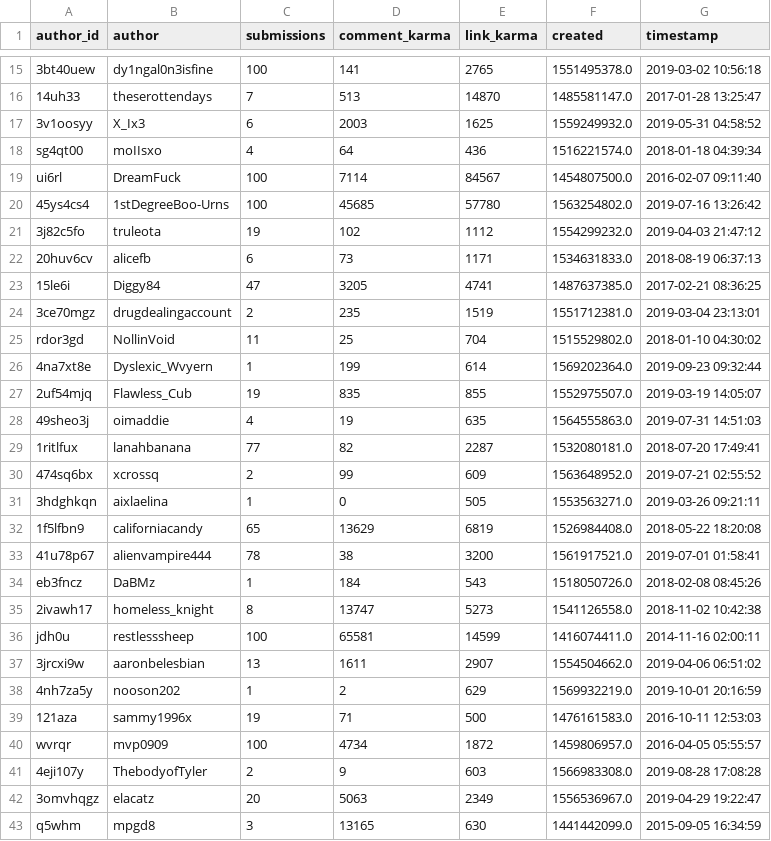
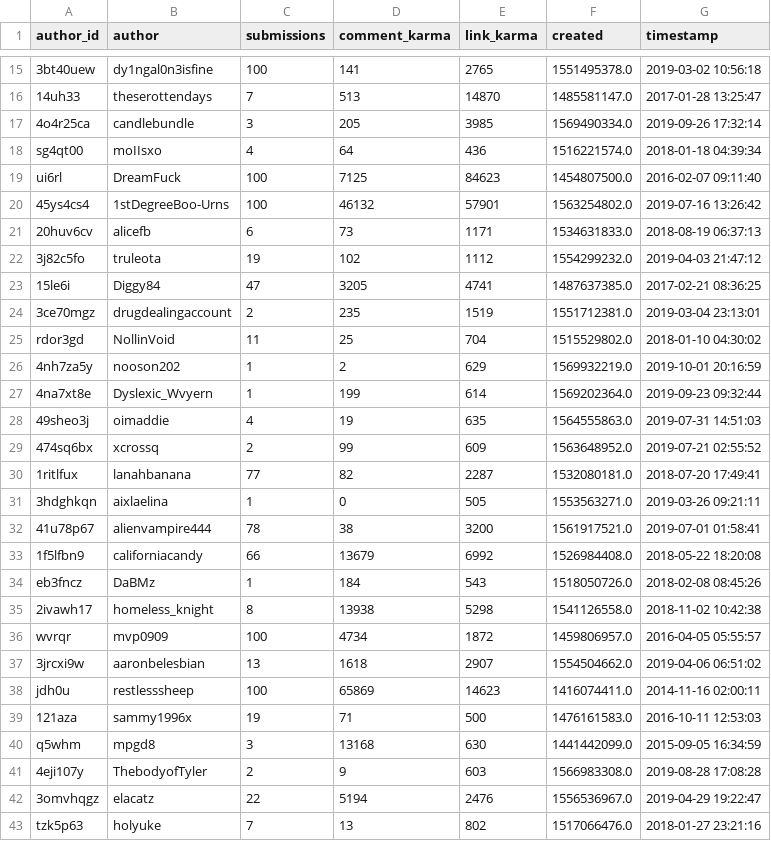
Before and after one commit to ludomaster/IS434, a CSV file: subreddits/suicidewatch/reddit_suicidewatch_users.csv, drawn as a sheet; only a part is shown, gaps mark what is left out; the shorter side is filled out with more unchanged rows; removed rows and columns are numbered as before the commit, all else as after; the diff covers the shown part only; the diff names each change by its address in the sheet, - before the commit and + after, or states it on an @@ line.

```diff
--- a/subreddits/suicidewatch/reddit_suicidewatch_users.csv
+++ b/subreddits/suicidewatch/reddit_suicidewatch_users.csv
-row 17: 3v1oosyy | X_Ix3 | 6 | 2003 | 1625 | 1559249932.0 | 2019-05-31 04:58:52
+row 17: 4o4r25ca | candlebundle | 3 | 205 | 3985 | 1569490334.0 | 2019-09-26 17:32:14
-D19 (comment_karma): 7114
+D19 (comment_karma): 7125
-E19 (link_karma): 84567
+E19 (link_karma): 84623
-D20 (comment_karma): 45685
+D20 (comment_karma): 46132
-E20 (link_karma): 57780
+E20 (link_karma): 57901
@@ row 22 moved to row 21: 20huv6cv @@
@@ row 38 moved to row 26: 4nh7za5y @@
-row 27: 2uf54mjq | Flawless_Cub | 19 | 835 | 855 | 1552975507.0 | 2019-03-19 14:05:07
@@ row 30 moved to row 29: 474sq6bx @@
-row 32: 1f5lfbn9 | californiacandy | 65 | 13629 | 6819 | 1526984408.0 | 2018-05-22 18:20:08
+row 33: 1f5lfbn9 | californiacandy | 66 | 13679 | 6992 | 1526984408.0 | 2018-05-22 18:20:08
-D35 (comment_karma): 13747
+D35 (comment_karma): 13938
-E35 (link_karma): 5273
+E35 (link_karma): 5298
-row 36: jdh0u | restlesssheep | 100 | 65581 | 14599 | 1416074411.0 | 2014-11-16 02:00:11
@@ row 40 moved to row 36: wvrqr @@
-D37 (comment_karma): 1611
+D37 (comment_karma): 1618
+row 38: jdh0u | restlesssheep | 100 | 65869 | 14623 | 1416074411.0 | 2014-11-16 02:00:11
+row 40: q5whm | mpgd8 | 3 | 13168 | 630 | 1441442099.0 | 2015-09-05 16:34:59
-C42 (submissions): 20
+C42 (submissions): 22
-D42 (comment_karma): 5063
+D42 (comment_karma): 5194
-E42 (link_karma): 2349
+E42 (link_karma): 2476
-row 43: q5whm | mpgd8 | 3 | 13165 | 630 | 1441442099.0 | 2015-09-05 16:34:59
```
Also changed, not shown: 1 added row, 5 removed rows, 2 moved rows and 26 edited cells elsewhere in this file, analysis/offmychest_submissions.csv, subreddits/foreveralone/reddit_foreveralone_keywords.csv, 18 other files.
